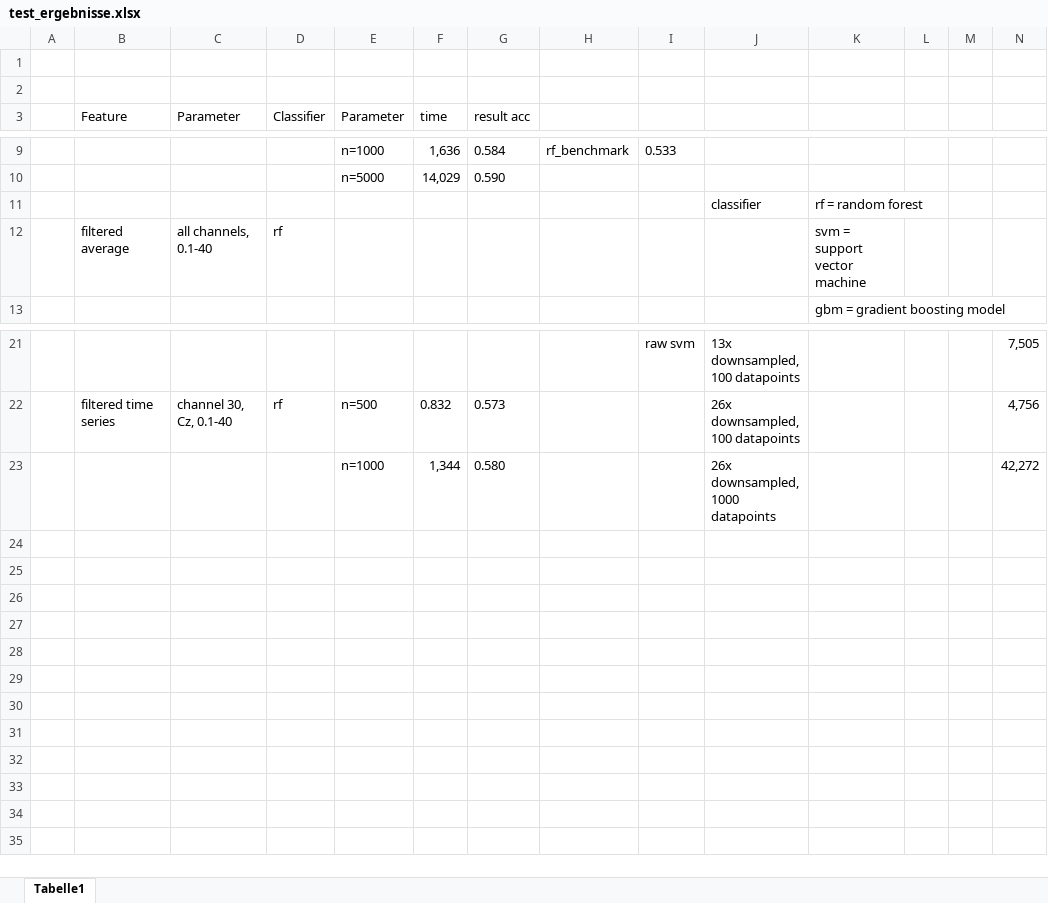
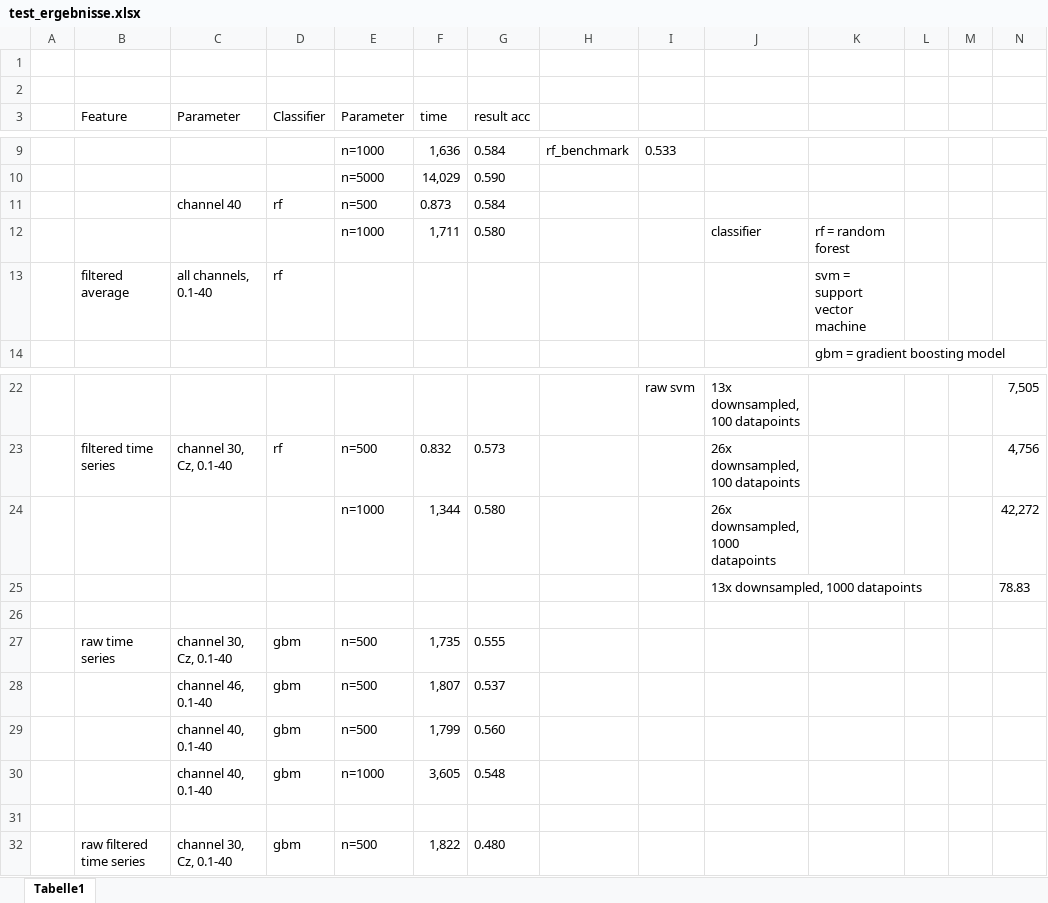
Before and after one commit to A-Wiedemann/Neural-Engineering, an Excel workbook: test_ergebnisse.xlsx, sheet Tabelle1, drawn as a sheet; only a part is shown, gaps mark what is left out; values as stored, in another font and other column widths than the file's, no borders; removed rows and columns are numbered as before the commit, all else as after; rows hold the shown columns only; the diff names each change by its address in the sheet, - before the commit and + after, or states it on an @@ line.

Commit message:
Tests with different channels

```diff
--- a/test_ergebnisse.xlsx (sheet Tabelle1)
+++ b/test_ergebnisse.xlsx (sheet Tabelle1)
-row 11:  |  |  |  |  |  |  |  |  | classifier | rf = random forest
+row 11:  |  | channel 40 | rf | n=500 | 0.873 | 0.584
+row 12:  |  |  |  | n=1000 | 1,711 | 0.580 |  |  | classifier | rf = random forest
+row 25:  |  |  |  |  |  |  |  |  | 13x downsampled, 1000 datapoints |  |  |  | 78.83
+row 26: (empty)
+row 27:  | raw time series | channel 30, Cz, 0.1-40 | gbm | n=500 | 1,735 | 0.555
+row 28:  |  | channel 46, 0.1-40 | gbm | n=500 | 1,807 | 0.537
+row 29:  |  | channel 40, 0.1-40 | gbm | n=500 | 1,799 | 0.560
+row 30:  |  | channel 40, 0.1-40 | gbm | n=1000 | 3,605 | 0.548
+row 31: (empty)
+row 32:  | raw filtered time series | channel 30, Cz, 0.1-40 | gbm | n=500 | 1,822 | 0.480
```
Also changed, not shown: 18 other files.
